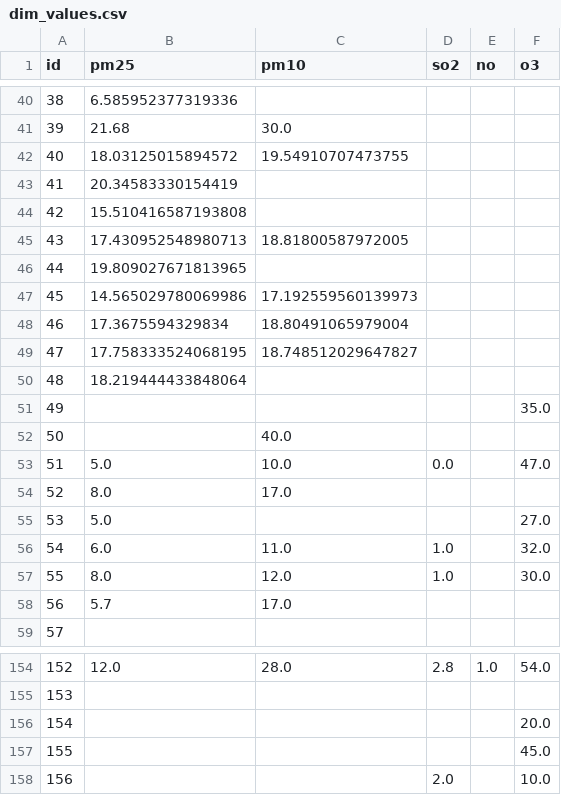
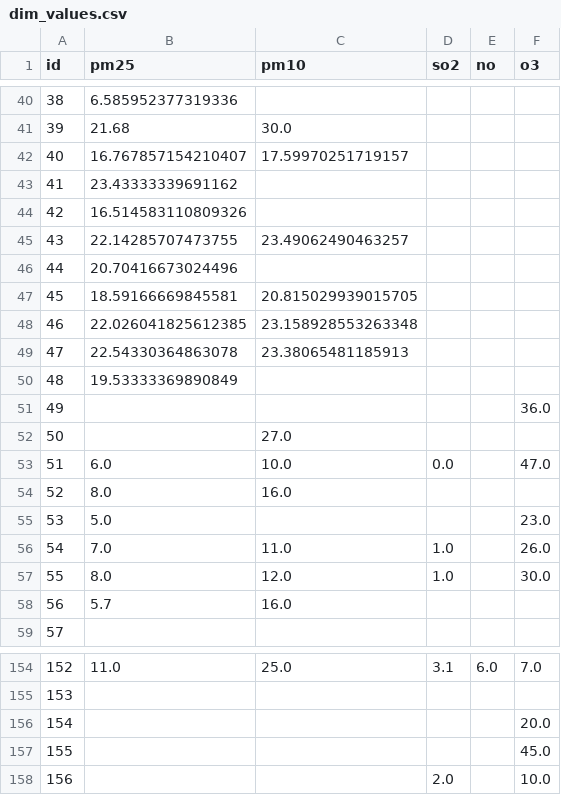
Before and after one commit to aceforvald/pollution_solution, a CSV file: enni/relational_data/dim_values.csv, drawn as a sheet; only a part is shown, gaps mark what is left out; the diff covers the shown part only.

```diff
--- a/enni/relational_data/dim_values.csv
+++ b/enni/relational_data/dim_values.csv
@@ -41,19 +41,19 @@ id,pm25,pm10,so2,no,o3
 39,21.68,30.0,,,
-40,18.03125015894572,19.54910707473755,,,
-41,20.34583330154419,,,,
-42,15.510416587193808,,,,
-43,17.430952548980713,18.81800587972005,,,
-44,19.809027671813965,,,,
-45,14.565029780069986,17.192559560139973,,,
-46,17.3675594329834,18.80491065979004,,,
-47,17.758333524068195,18.748512029647827,,,
-48,18.219444433848064,,,,
-49,,,,,35.0
-50,,40.0,,,
-51,5.0,10.0,0.0,,47.0
-52,8.0,17.0,,,
-53,5.0,,,,27.0
-54,6.0,11.0,1.0,,32.0
+40,16.767857154210407,17.59970251719157,,,
+41,23.43333339691162,,,,
+42,16.514583110809326,,,,
+43,22.14285707473755,23.49062490463257,,,
+44,20.70416673024496,,,,
+45,18.59166669845581,20.815029939015705,,,
+46,22.026041825612385,23.158928553263348,,,
+47,22.54330364863078,23.38065481185913,,,
+48,19.53333369890849,,,,
+49,,,,,36.0
+50,,27.0,,,
+51,6.0,10.0,0.0,,47.0
+52,8.0,16.0,,,
+53,5.0,,,,23.0
+54,7.0,11.0,1.0,,26.0
 55,8.0,12.0,1.0,,30.0
-56,5.7,17.0,,,
+56,5.7,16.0,,,
 57,,,,,
@@ -154,2 +154,2 @@ id,pm25,pm10,so2,no,o3
-152,12.0,28.0,2.8,1.0,54.0
+152,11.0,25.0,3.1,6.0,7.0
 153,,,,,
```
Also changed, not shown: 31 edited cells elsewhere in this file, enni/data/sensor_data_all.csv, enni/relational_data/dim_location.csv, 4 other files.
